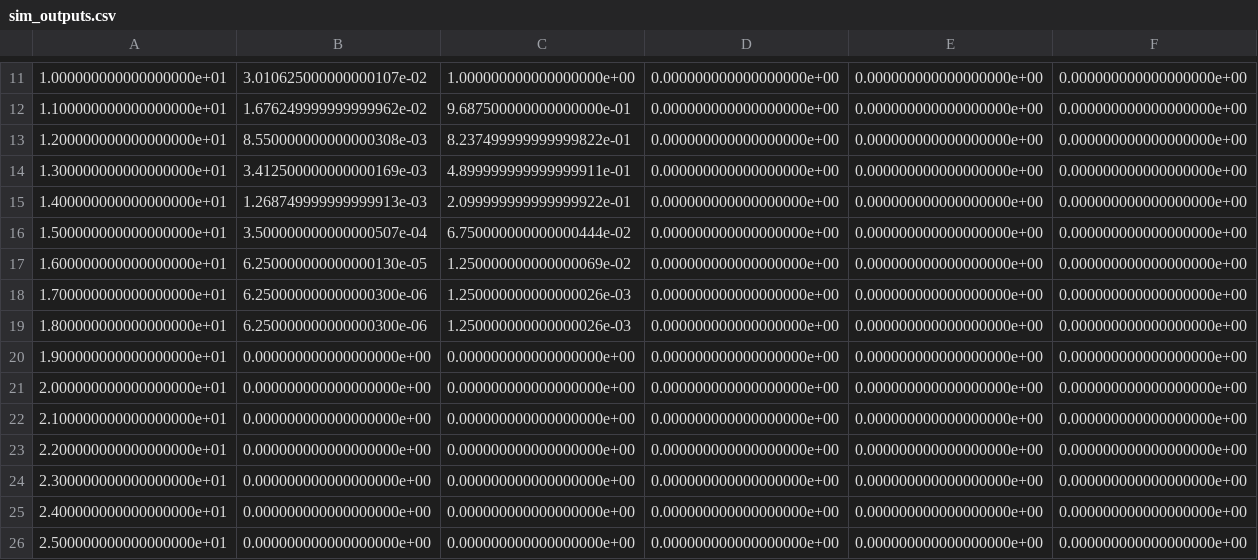
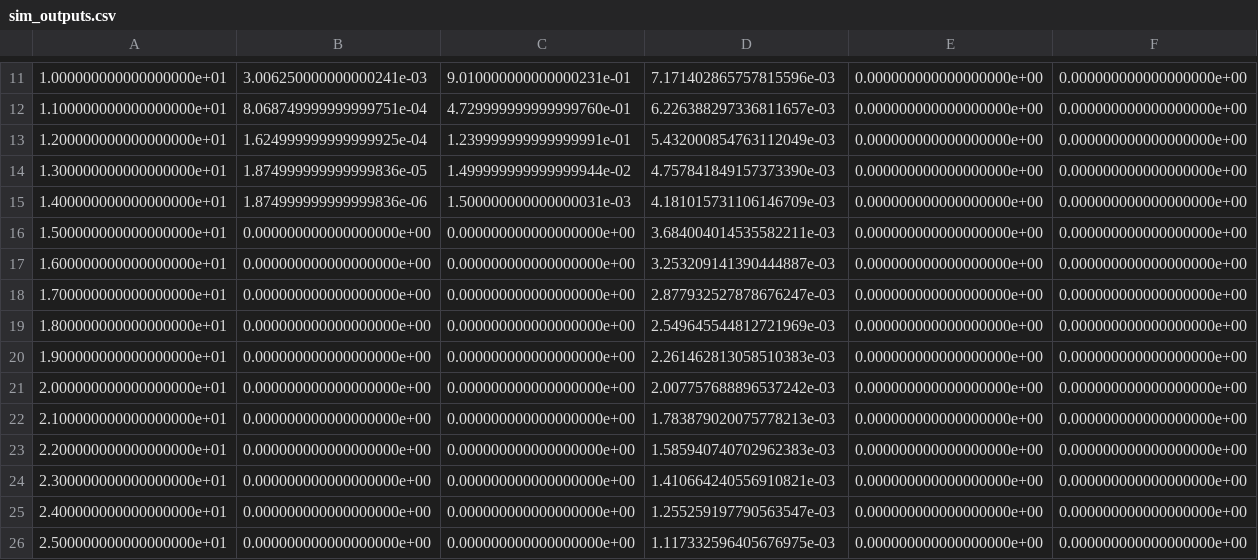
Before and after one commit to Anthiaume/LELEC210X-GroupA, a CSV file: telecom/sim_outputs.csv, drawn as a sheet; only a part is shown, gaps mark what is left out; the diff covers the shown part only; the diff names each change by its address in the sheet, - before the commit and + after, or states it on an @@ line.

```diff
--- a/telecom/sim_outputs.csv
+++ b/telecom/sim_outputs.csv
-B11: 3.010625000000000107e-02
+B11: 3.006250000000000241e-03
-C11: 1.000000000000000000e+00
+C11: 9.010000000000000231e-01
-D11: 0.000000000000000000e+00
+D11: 7.171402865757815596e-03
-B12: 1.676249999999999962e-02
+B12: 8.068749999999999751e-04
-C12: 9.687500000000000000e-01
+C12: 4.729999999999999760e-01
-D12: 0.000000000000000000e+00
+D12: 6.226388297336811657e-03
-B13: 8.550000000000000308e-03
+B13: 1.624999999999999925e-04
-C13: 8.237499999999999822e-01
+C13: 1.239999999999999991e-01
-D13: 0.000000000000000000e+00
+D13: 5.432000854763112049e-03
-B14: 3.412500000000000169e-03
+B14: 1.874999999999999836e-05
-C14: 4.899999999999999911e-01
+C14: 1.499999999999999944e-02
-D14: 0.000000000000000000e+00
+D14: 4.757841849157373390e-03
-B15: 1.268749999999999913e-03
+B15: 1.874999999999999836e-06
-C15: 2.099999999999999922e-01
+C15: 1.500000000000000031e-03
-D15: 0.000000000000000000e+00
+D15: 4.181015731106146709e-03
-B16: 3.500000000000000507e-04
+B16: 0.000000000000000000e+00
-C16: 6.750000000000000444e-02
+C16: 0.000000000000000000e+00
-D16: 0.000000000000000000e+00
+D16: 3.684004014535582211e-03
-B17: 6.250000000000000130e-05
+B17: 0.000000000000000000e+00
-C17: 1.250000000000000069e-02
+C17: 0.000000000000000000e+00
-D17: 0.000000000000000000e+00
+D17: 3.253209141390444887e-03
-B18:B19: 6.250000000000000300e-06
+B18:B19: 0.000000000000000000e+00
-C18:C19: 1.250000000000000026e-03
+C18:C19: 0.000000000000000000e+00
-D18: 0.000000000000000000e+00
+D18: 2.877932527878676247e-03
-D19: 0.000000000000000000e+00
+D19: 2.549645544812721969e-03
-D20: 0.000000000000000000e+00
+D20: 2.261462813058510383e-03
-D21: 0.000000000000000000e+00
+D21: 2.007757688896537242e-03
-D22: 0.000000000000000000e+00
+D22: 1.783879020075778213e-03
-D23: 0.000000000000000000e+00
+D23: 1.585940740702962383e-03
-D24: 0.000000000000000000e+00
+D24: 1.410664240556910821e-03
-D25: 0.000000000000000000e+00
+D25: 1.255259197790563547e-03
-D26: 0.000000000000000000e+00
+D26: 1.117332596405676975e-03
```
Also changed, not shown: 34 edited cells elsewhere in this file, 17 other files.
